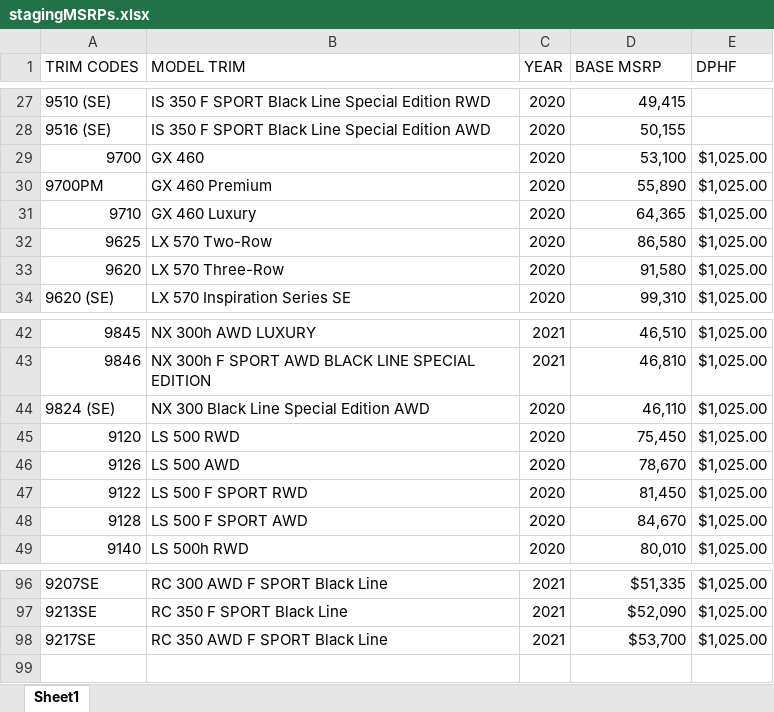
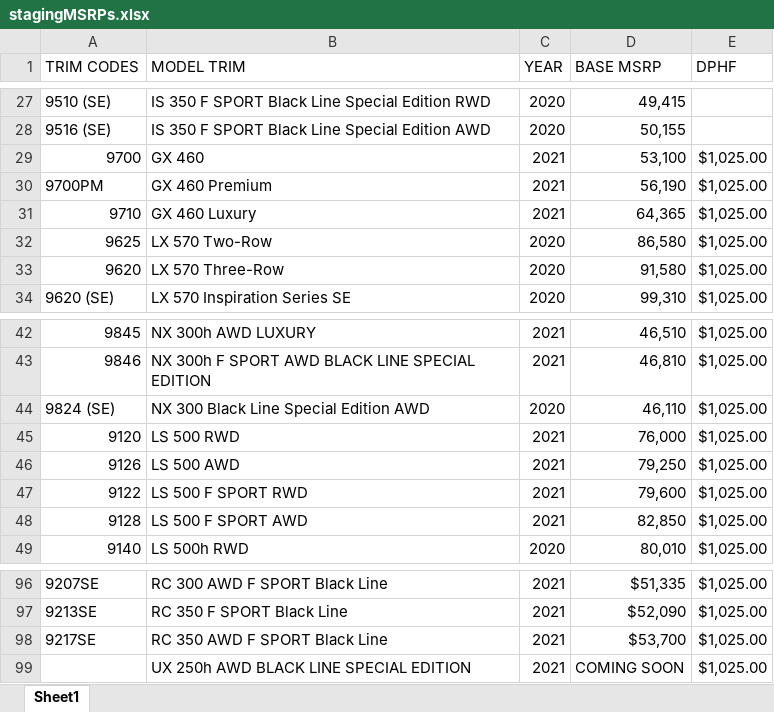
Before and after one commit to will-fregia-tm/katalon_lexc, an Excel workbook: Data Files/stagingMSRPs.xlsx, sheet Sheet1, drawn as a sheet; only a part is shown, gaps mark what is left out; values as stored, in another font and other column widths than the file's, no borders; the diff names each change by its address in the sheet, - before the commit and + after, or states it on an @@ line.

Commit message:
deeplink and msrp tests added

```diff
--- a/Data Files/stagingMSRPs.xlsx (sheet Sheet1)
+++ b/Data Files/stagingMSRPs.xlsx (sheet Sheet1)
-C29:C31 (YEAR): 2020
+C29:C31 (YEAR): 2021
-D30 (BASE MSRP): 55,890
+D30 (BASE MSRP): 56,190
-C45:C48 (YEAR): 2020
+C45:C48 (YEAR): 2021
-D45 (BASE MSRP): 75,450
+D45 (BASE MSRP): 76,000
-D46 (BASE MSRP): 78,670
+D46 (BASE MSRP): 79,250
-D47 (BASE MSRP): 81,450
+D47 (BASE MSRP): 79,600
-D48 (BASE MSRP): 84,670
+D48 (BASE MSRP): 82,850
+row 99:  | UX 250h AWD BLACK LINE SPECIAL EDITION | 2021 | COMING SOON | $1,025.00
```
Also changed, not shown: 18 other files.
